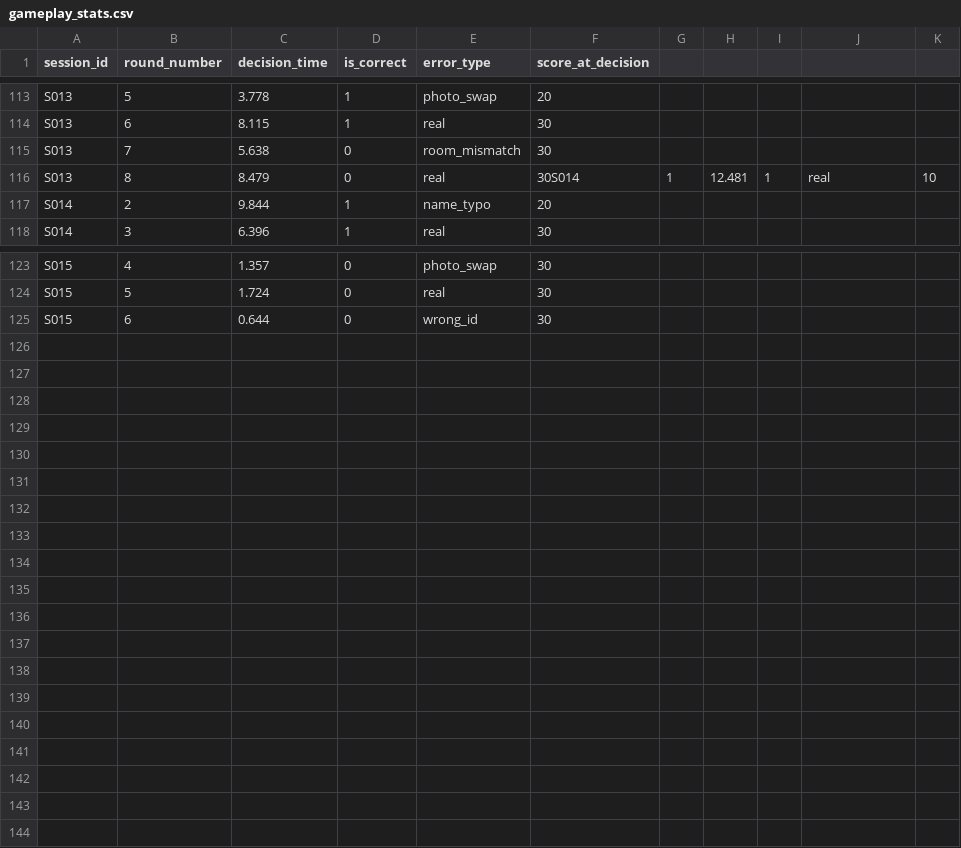
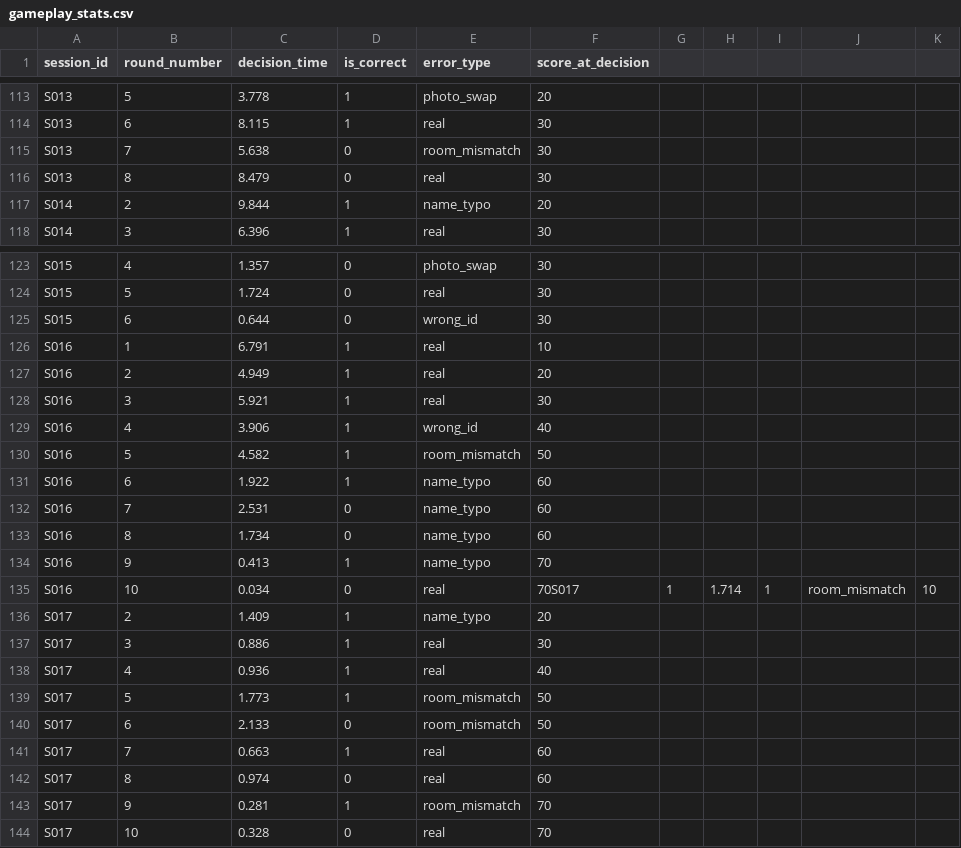
Before and after one commit to kewandkew1/game_project, a CSV file: gameplay_stats.csv, drawn as a sheet; only a part is shown, gaps mark what is left out.

Commit message:
fix a minor problem

```diff
--- a/gameplay_stats.csv
+++ b/gameplay_stats.csv
@@ -115,3 +115,3 @@ S013,6,8.115,1,real,30
 S013,7,5.638,0,room_mismatch,30
-S013,8,8.479,0,real,30S014,1,12.481,1,real,10
+S013,8,8.479,0,real,30
 S014,2,9.844,1,name_typo,20
@@ -125 +125,20 @@ S015,5,1.724,0,real,30
 S015,6,0.644,0,wrong_id,30
+S016,1,6.791,1,real,10
+S016,2,4.949,1,real,20
+S016,3,5.921,1,real,30
+S016,4,3.906,1,wrong_id,40
+S016,5,4.582,1,room_mismatch,50
+S016,6,1.922,1,name_typo,60
+S016,7,2.531,0,name_typo,60
+S016,8,1.734,0,name_typo,60
+S016,9,0.413,1,name_typo,70
+S016,10,0.034,0,real,70S017,1,1.714,1,room_mismatch,10
+S017,2,1.409,1,name_typo,20
+S017,3,0.886,1,real,30
+S017,4,0.936,1,real,40
+S017,5,1.773,1,room_mismatch,50
+S017,6,2.133,0,room_mismatch,50
+S017,7,0.663,1,real,60
+S017,8,0.974,0,real,60
+S017,9,0.281,1,room_mismatch,70
+S017,10,0.328,0,real,70
```
